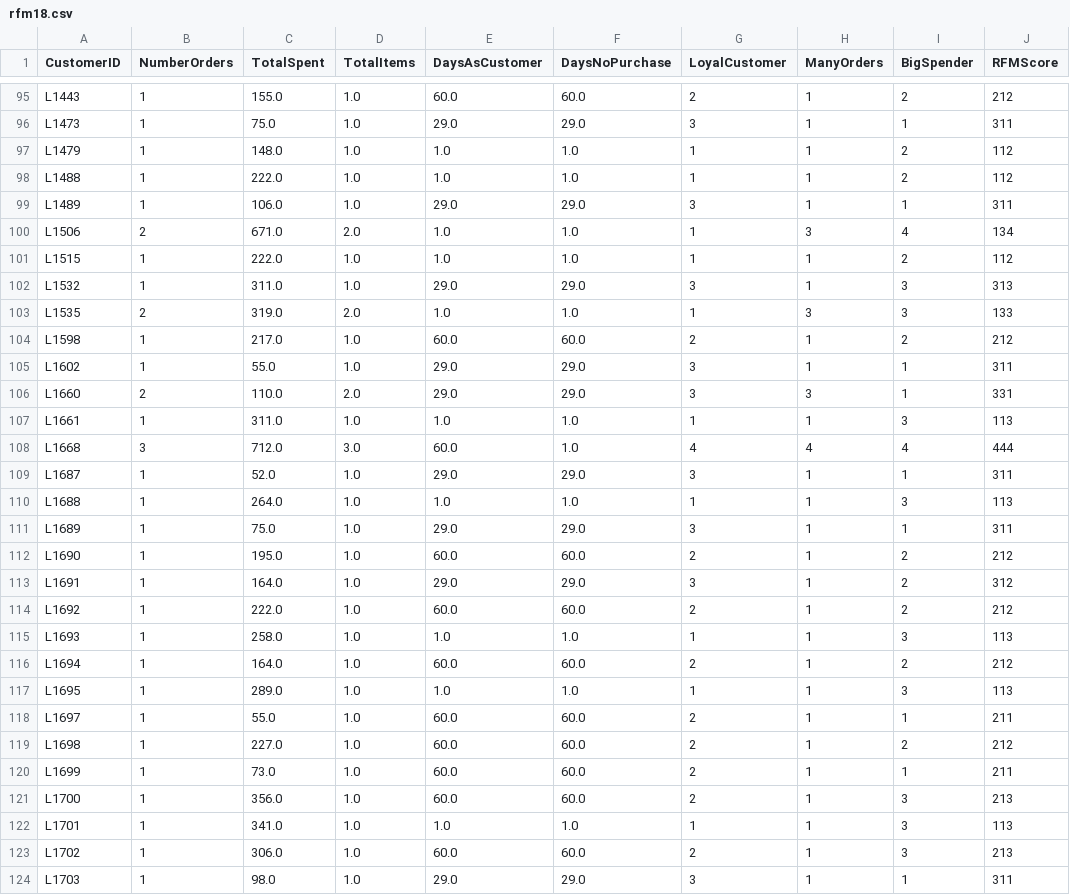
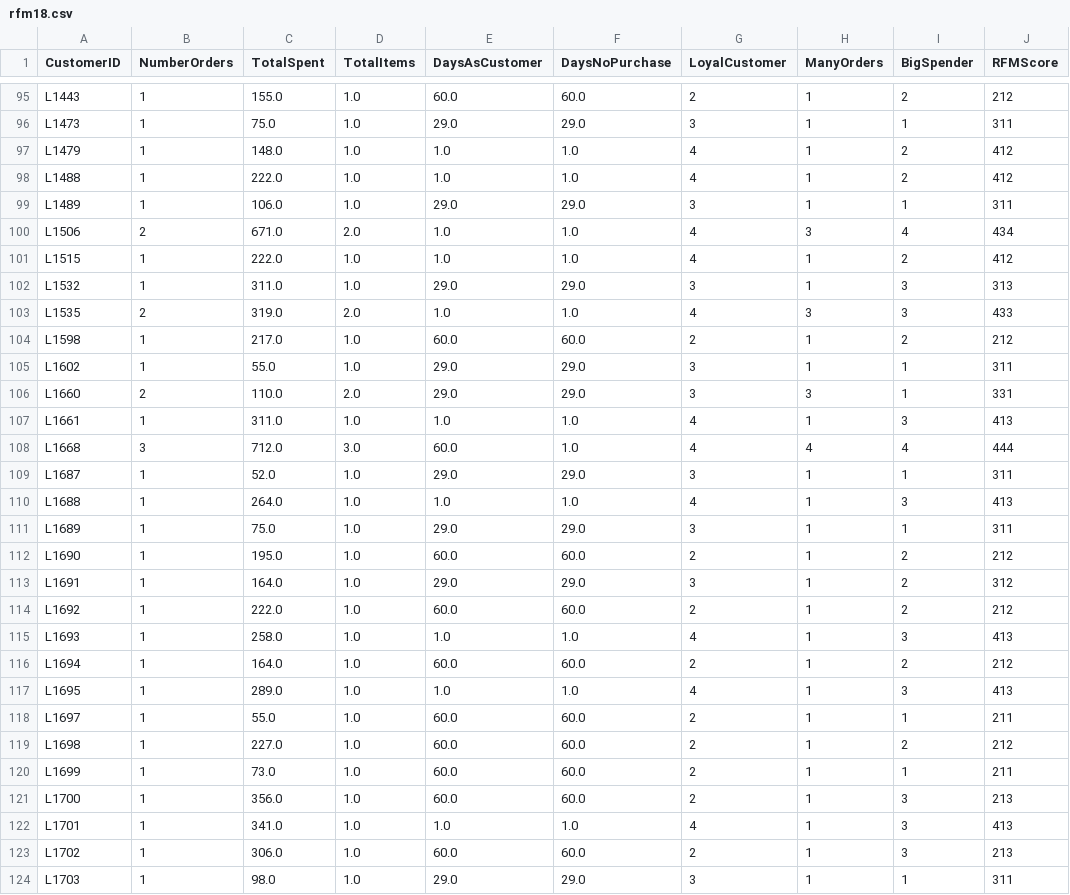
Before and after one commit to Priti001/SaleProjectML, a CSV file: data/rfm18.csv, drawn as a sheet; only a part is shown, gaps mark what is left out; the diff covers the shown part only.

```diff
--- a/data/rfm18.csv
+++ b/data/rfm18.csv
@@ -96,9 +96,9 @@ L1443,1,155.0,1.0,60.0,60.0,2,1,2,212
 L1473,1,75.0,1.0,29.0,29.0,3,1,1,311
-L1479,1,148.0,1.0,1.0,1.0,1,1,2,112
-L1488,1,222.0,1.0,1.0,1.0,1,1,2,112
+L1479,1,148.0,1.0,1.0,1.0,4,1,2,412
+L1488,1,222.0,1.0,1.0,1.0,4,1,2,412
 L1489,1,106.0,1.0,29.0,29.0,3,1,1,311
-L1506,2,671.0,2.0,1.0,1.0,1,3,4,134
-L1515,1,222.0,1.0,1.0,1.0,1,1,2,112
+L1506,2,671.0,2.0,1.0,1.0,4,3,4,434
+L1515,1,222.0,1.0,1.0,1.0,4,1,2,412
 L1532,1,311.0,1.0,29.0,29.0,3,1,3,313
-L1535,2,319.0,2.0,1.0,1.0,1,3,3,133
+L1535,2,319.0,2.0,1.0,1.0,4,3,3,433
 L1598,1,217.0,1.0,60.0,60.0,2,1,2,212
@@ -106,6 +106,6 @@ L1602,1,55.0,1.0,29.0,29.0,3,1,1,311
 L1660,2,110.0,2.0,29.0,29.0,3,3,1,331
-L1661,1,311.0,1.0,1.0,1.0,1,1,3,113
+L1661,1,311.0,1.0,1.0,1.0,4,1,3,413
 L1668,3,712.0,3.0,60.0,1.0,4,4,4,444
 L1687,1,52.0,1.0,29.0,29.0,3,1,1,311
-L1688,1,264.0,1.0,1.0,1.0,1,1,3,113
+L1688,1,264.0,1.0,1.0,1.0,4,1,3,413
 L1689,1,75.0,1.0,29.0,29.0,3,1,1,311
@@ -114,5 +114,5 @@ L1691,1,164.0,1.0,29.0,29.0,3,1,2,312
 L1692,1,222.0,1.0,60.0,60.0,2,1,2,212
-L1693,1,258.0,1.0,1.0,1.0,1,1,3,113
+L1693,1,258.0,1.0,1.0,1.0,4,1,3,413
 L1694,1,164.0,1.0,60.0,60.0,2,1,2,212
-L1695,1,289.0,1.0,1.0,1.0,1,1,3,113
+L1695,1,289.0,1.0,1.0,1.0,4,1,3,413
 L1697,1,55.0,1.0,60.0,60.0,2,1,1,211
@@ -121,3 +121,3 @@ L1699,1,73.0,1.0,60.0,60.0,2,1,1,211
 L1700,1,356.0,1.0,60.0,60.0,2,1,3,213
-L1701,1,341.0,1.0,1.0,1.0,1,1,3,113
+L1701,1,341.0,1.0,1.0,1.0,4,1,3,413
 L1702,1,306.0,1.0,60.0,60.0,2,1,3,213
```
Also changed, not shown: 68 edited cells elsewhere in this file, data/brand17.csv, data/brand18.csv, 18 other files.
